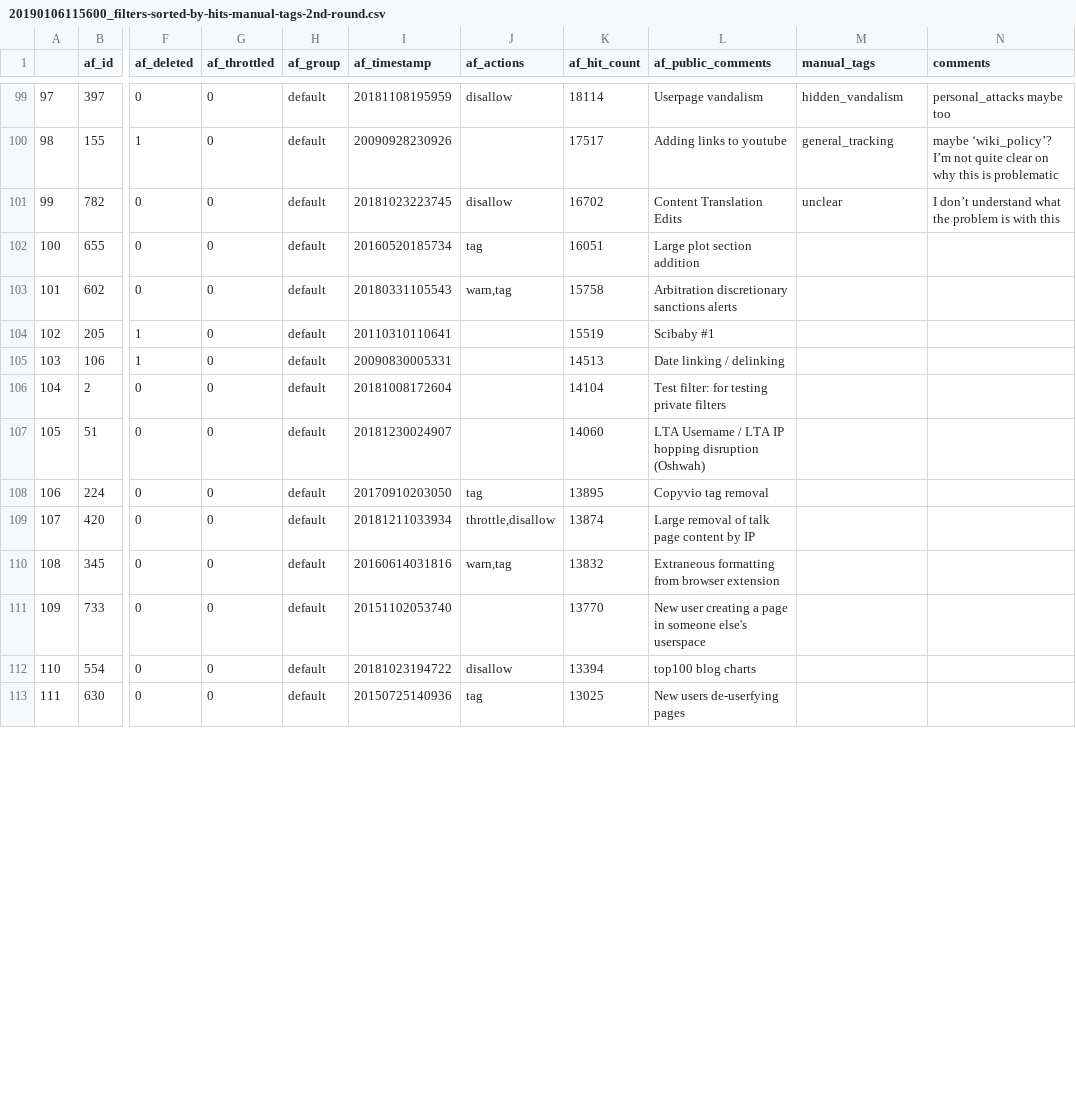
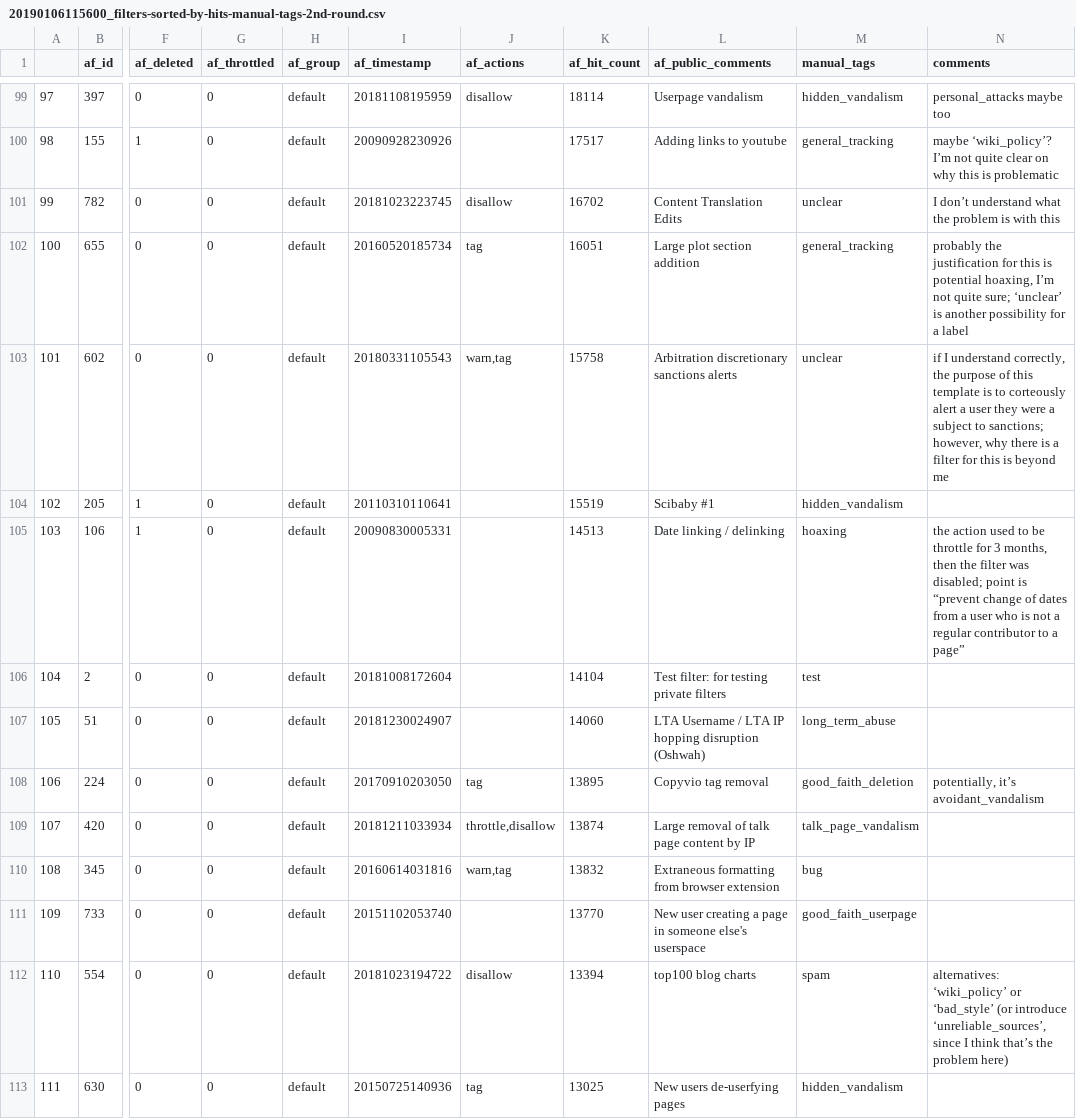
Before and after one commit to lusy/wikifilters, a CSV file: filter-lists/20190106115600_filters-sorted-by-hits-manual-tags-2nd-round.csv, drawn as a sheet; only a part is shown, gaps mark what is left out; the diff covers the shown part only; the diff names each change by its address in the sheet, - before the commit and + after, or states it on an @@ line.

Commit message:
Code 50 filters

```diff
--- a/filter-lists/20190106115600_filters-sorted-by-hits-manual-tags-2nd-round.csv
+++ b/filter-lists/20190106115600_filters-sorted-by-hits-manual-tags-2nd-round.csv
-M102 (manual_tags): (empty)
+M102 (manual_tags): general_tracking
-N102 (comments): (empty)
+N102 (comments): probably the justification for this is potential hoaxing, I’m not quite sure; ‘unclear’ is another possibility for a label
-M103 (manual_tags): (empty)
+M103 (manual_tags): unclear
-N103 (comments): (empty)
+N103 (comments): if I understand correctly, the purpose of this template is to corteously alert a user they were a subject to sanctions; however, why there is a filter for this is beyond me
-M104 (manual_tags): (empty)
+M104 (manual_tags): hidden_vandalism
-M105 (manual_tags): (empty)
+M105 (manual_tags): hoaxing
-N105 (comments): (empty)
+N105 (comments): the action used to be throttle for 3 months, then the filter was disabled; point is “prevent change of dates from a user who is not a regular contributor to a page”
-M106 (manual_tags): (empty)
+M106 (manual_tags): test
-M107 (manual_tags): (empty)
+M107 (manual_tags): long_term_abuse
-M108 (manual_tags): (empty)
+M108 (manual_tags): good_faith_deletion
-N108 (comments): (empty)
+N108 (comments): potentially, it’s avoidant_vandalism
-M109 (manual_tags): (empty)
+M109 (manual_tags): talk_page_vandalism
-M110 (manual_tags): (empty)
+M110 (manual_tags): bug
-M111 (manual_tags): (empty)
+M111 (manual_tags): good_faith_userpage
-M112 (manual_tags): (empty)
+M112 (manual_tags): spam
-N112 (comments): (empty)
+N112 (comments): alternatives: ‘wiki_policy’ or ‘bad_style’ (or introduce ‘unreliable_sources’, since I think that’s the problem here)
-M113 (manual_tags): (empty)
+M113 (manual_tags): hidden_vandalism
```
Also changed, not shown: 58 edited cells elsewhere in this file, 2 other files.
